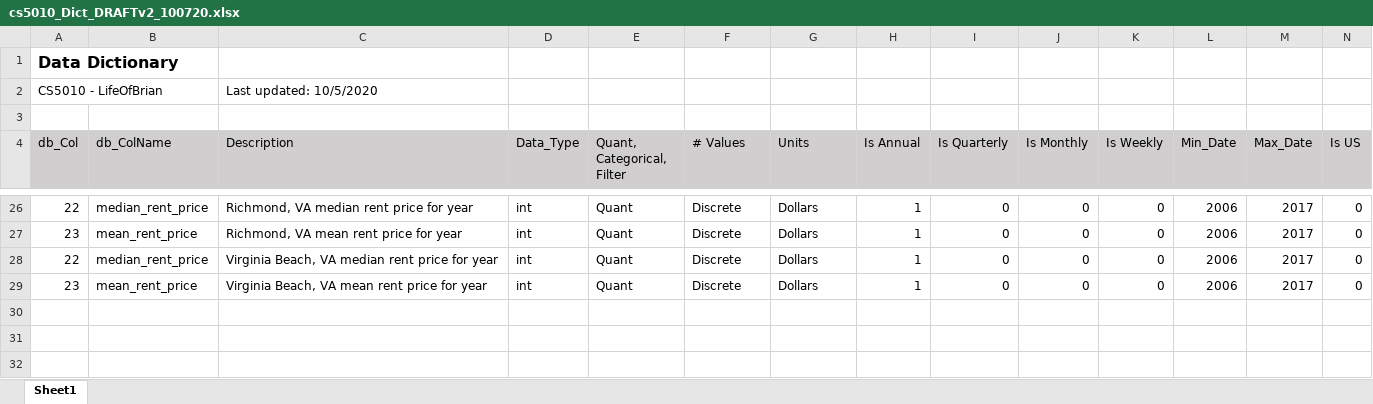
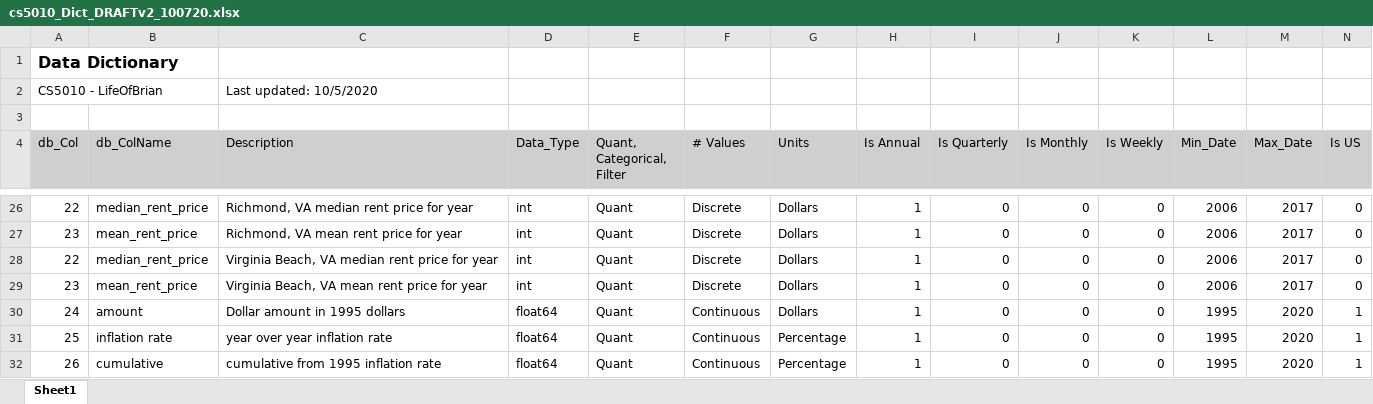
Before and after one commit to hdmcspadden/LifeOfBrian-USHousing, an Excel workbook: cs5010_Dict_DRAFTv2_100720.xlsx, sheet Sheet1, drawn as a sheet; only a part is shown, gaps mark what is left out; values as stored, in another font and other column widths than the file's, no borders; rows hold the shown columns only; the diff names each change by its address in the sheet, - before the commit and + after, or states it on an @@ line.

Commit message:
inflation 1995 ipynb work

```diff
--- a/cs5010_Dict_DRAFTv2_100720.xlsx (sheet Sheet1)
+++ b/cs5010_Dict_DRAFTv2_100720.xlsx (sheet Sheet1)
+row 30: 24 | amount | Dollar amount in 1995 dollars | float64 | Quant | Continuous | Dollars | 1 | 0 | 0 | 0 | 1995 | 2020 | 1
+row 31: 25 | inflation rate | year over year inflation rate | float64 | Quant | Continuous | Percentage | 1 | 0 | 0 | 0 | 1995 | 2020 | 1
+row 32: 26 | cumulative | cumulative from 1995 inflation rate | float64 | Quant | Continuous | Percentage | 1 | 0 | 0 | 0 | 1995 | 2020 | 1
```
